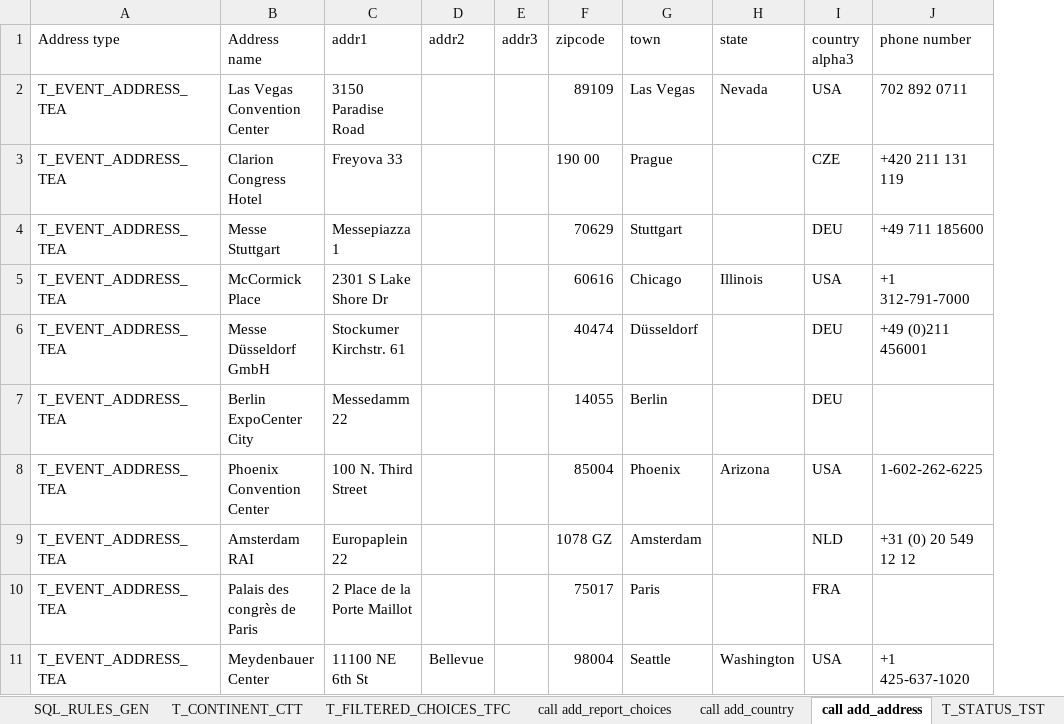
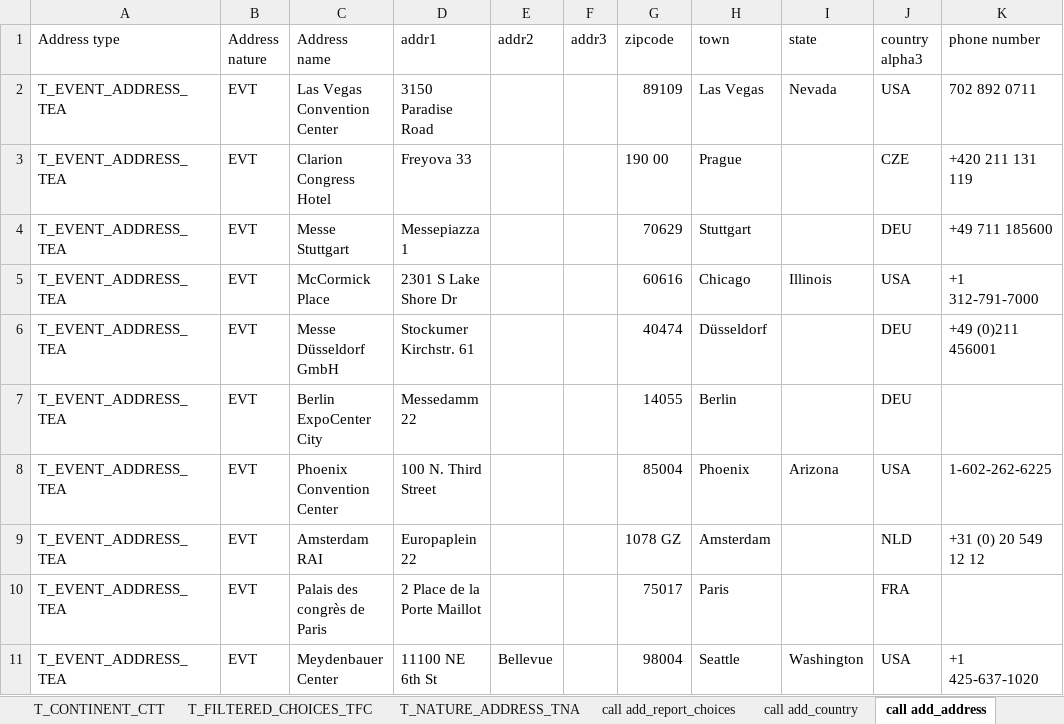
Before and after one commit to betobd/beto, an Excel workbook: datas/init_travel_BDD.xlsm, sheet call add_address, drawn as a sheet; values as stored, in another font and other column widths than the file's, no borders; the diff names each change by its address in the sheet, - before the commit and + after, or states it on an @@ line.

Commit message:
Add address' categories table Fix stored proc get_travel_validation_roles and get_travel_notified_roles

```diff
--- a/datas/init_travel_BDD.xlsm (sheet call add_address)
+++ b/datas/init_travel_BDD.xlsm (sheet call add_address)
+sheet tab: T_NATURE_ADDRESS_TNA
+column B (Address nature), rows 2-11: all EVT
```
Also changed, not shown: sheet call bind_event_type_2_scope, sheet SQL_RULES_GEN, 3 other files.
